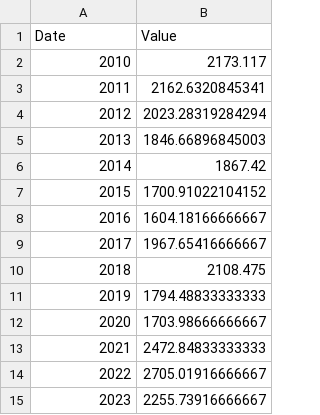
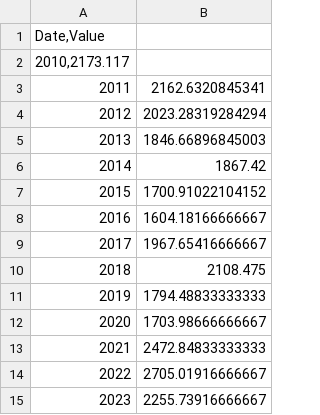
Before and after one commit to IlyaChakov/Aluminium-Market, a CSV file: mytable.csv, drawn as a sheet; removed rows and columns are numbered as before the commit, all else as after; the diff names each change by its address in the sheet, - before the commit and + after, or states it on an @@ line.

Commit message:
Update mytable.csv

```diff
--- a/mytable.csv
+++ b/mytable.csv
-row 1: Date | Value
-row 2: 2010 | 2173.117
+row 1: Date,Value
+row 2: 2010,2173.117
```
